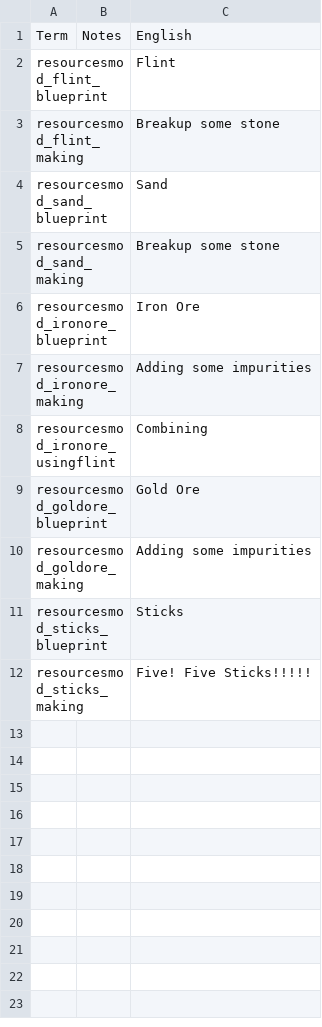
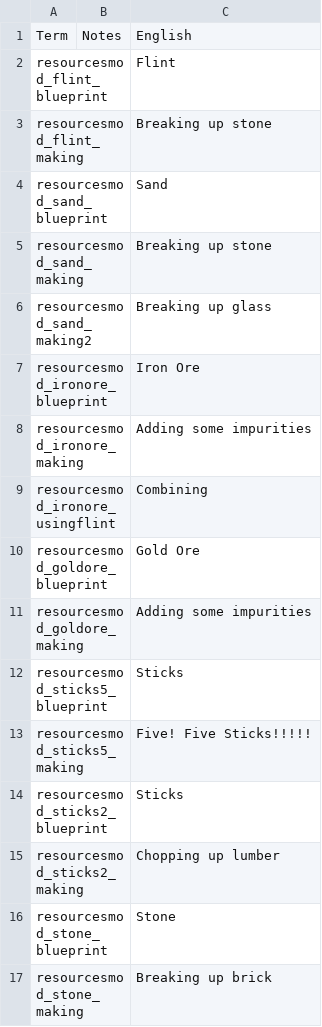
Before and after one commit to jmucchiello/stacklands-resources, a TSV file: localization.tsv, drawn as a sheet.

```diff
--- a/localization.tsv
+++ b/localization.tsv
@@ -2,5 +2,6 @@ Term	Notes	English
 resourcesmod_flint_blueprint		Flint
-resourcesmod_flint_making		Breakup some stone
+resourcesmod_flint_making		Breaking up stone
 resourcesmod_sand_blueprint		Sand
-resourcesmod_sand_making		Breakup some stone
+resourcesmod_sand_making		Breaking up stone
+resourcesmod_sand_making2		Breaking up glass
 resourcesmod_ironore_blueprint		Iron Ore
@@ -10,3 +11,7 @@ resourcesmod_goldore_blueprint		Gold Ore
 resourcesmod_goldore_making		Adding some impurities
-resourcesmod_sticks_blueprint		Sticks
-resourcesmod_sticks_making		Five! Five Sticks!!!!!
+resourcesmod_sticks5_blueprint		Sticks
+resourcesmod_sticks5_making		Five! Five Sticks!!!!!
+resourcesmod_sticks2_blueprint		Sticks
+resourcesmod_sticks2_making		Chopping up lumber
+resourcesmod_stone_blueprint		Stone
+resourcesmod_stone_making		Breaking up brick
```
Also changed, not shown: 8 other files.
